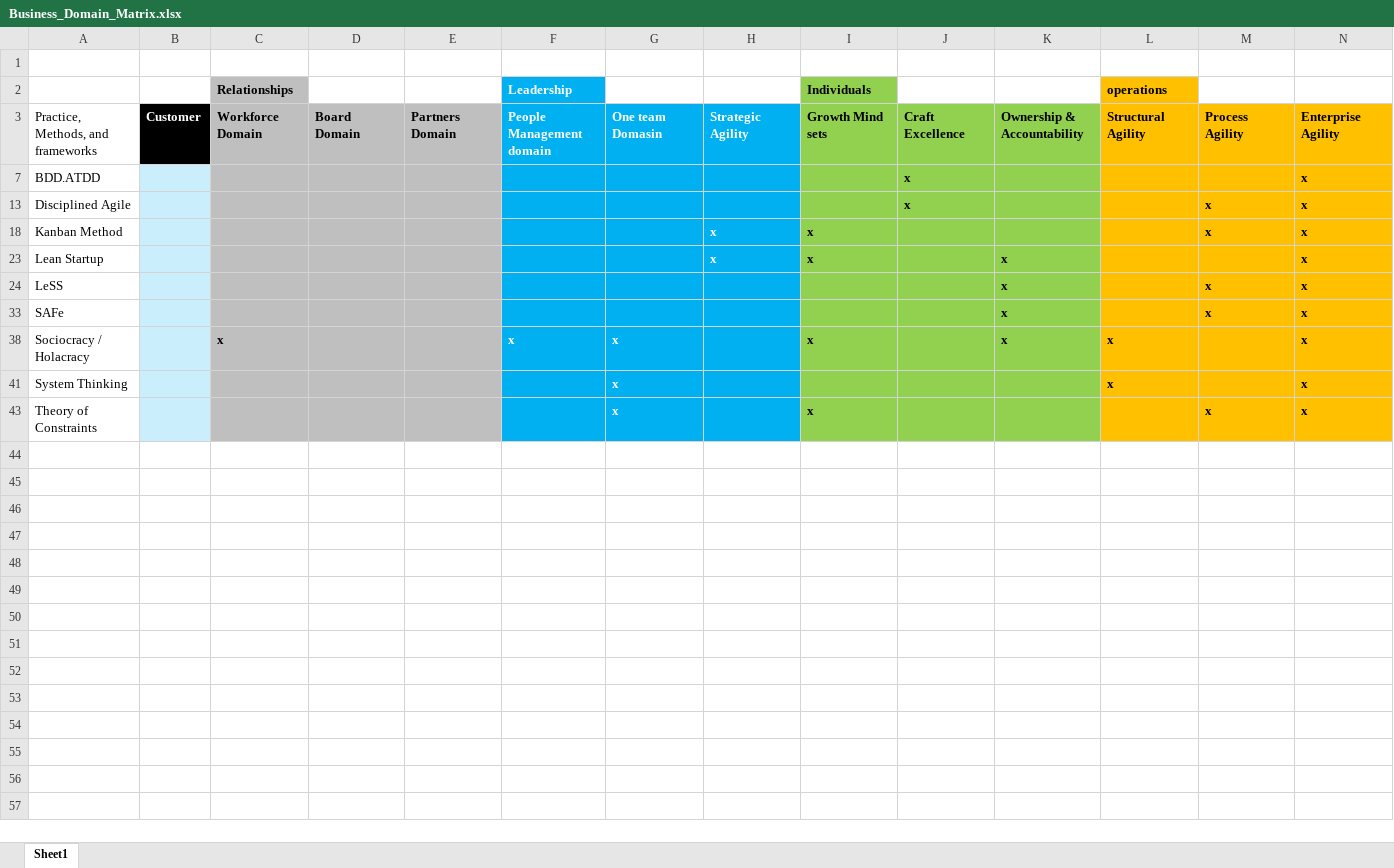
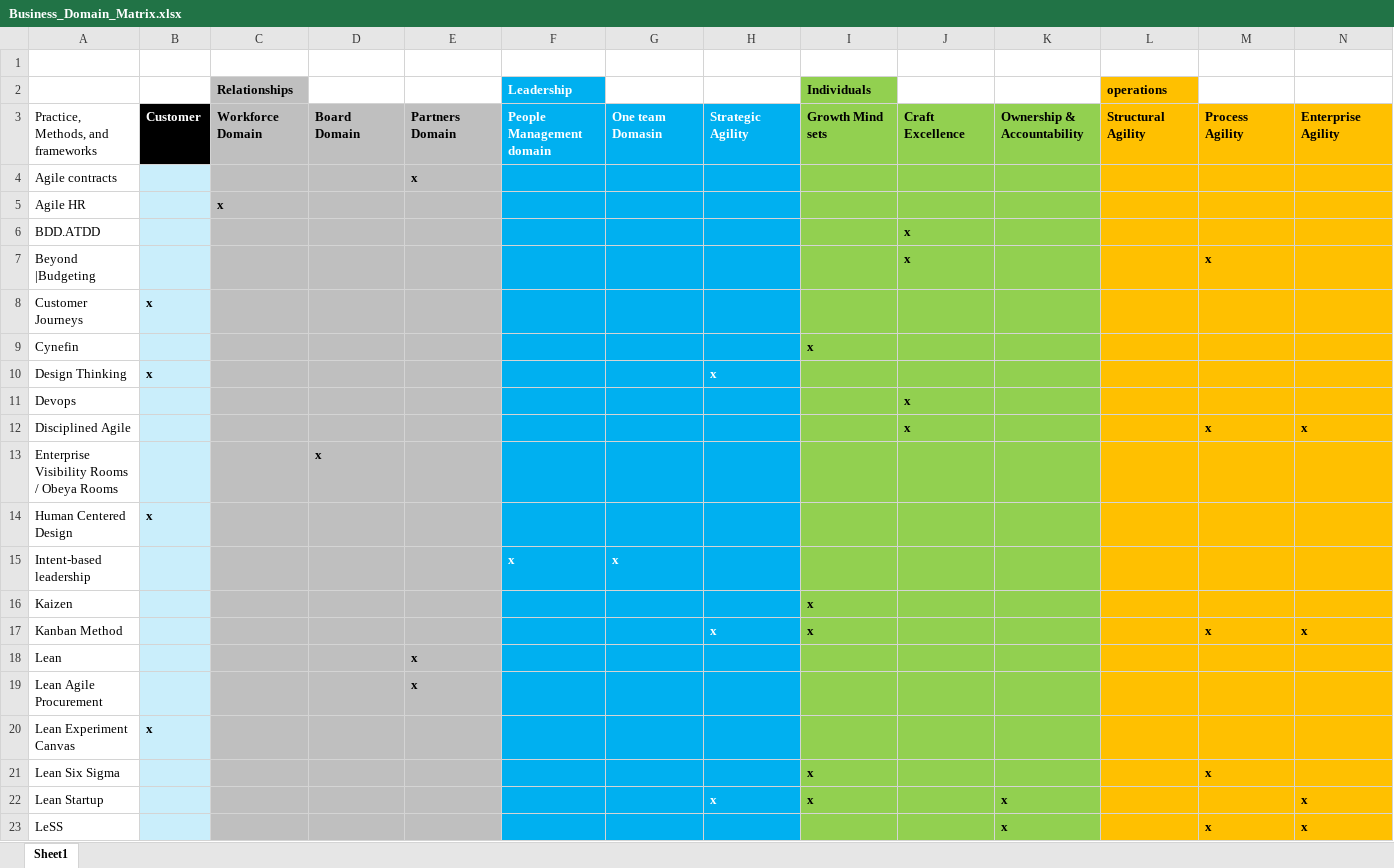
Before and after one commit to rich98/Business_agility, an Excel workbook: Business_Domain_Matrix.xlsx, sheet Sheet1, drawn as a sheet; only a part is shown; the shorter side is filled out with more unchanged rows; values as stored, in another font and other column widths than the file's, no borders; addresses are those after the commit; the diff covers the shown part only; the diff names each change by its address in the sheet, - before the commit and + after, or states it on an @@ line.

Commit message:
Add files via upload

```diff
--- a/Business_Domain_Matrix.xlsx (sheet Sheet1)
+++ b/Business_Domain_Matrix.xlsx (sheet Sheet1)
@@ row 4 unhidden: Agile contracts |  |  |  | x @@
@@ row 5 unhidden: Agile HR |  | x @@
-N6: x
+N6: (empty)
@@ row 7 unhidden: Beyond |Budgeting |  |  |  |  |  |  |  |  | x |  |  | x @@
@@ row 8 unhidden: Customer Journeys | x @@
@@ row 9 unhidden: Cynefin |  |  |  |  |  |  |  | x @@
@@ row 10 unhidden: Design Thinking | x |  |  |  |  |  | x @@
@@ row 11 unhidden: Devops |  |  |  |  |  |  |  |  | x @@
@@ row 13 unhidden: Enterprise Visibility Rooms / Obeya Rooms |  |  | x @@
@@ row 14 unhidden: Human Centered Design | x @@
@@ row 15 unhidden: Intent-based leadership |  |  |  |  | x | x @@
@@ row 16 unhidden: Kaizen |  |  |  |  |  |  |  | x @@
@@ row 18 unhidden: Lean |  |  |  | x @@
@@ row 19 unhidden: Lean Agile Procurement |  |  |  | x @@
@@ row 20 unhidden: Lean Experiment Canvas | x @@
@@ row 21 unhidden: Lean Six Sigma |  |  |  |  |  |  |  | x |  |  |  | x @@
```
Also changed, not shown: 19 hidden or unhidden rows elsewhere in this sheet.
